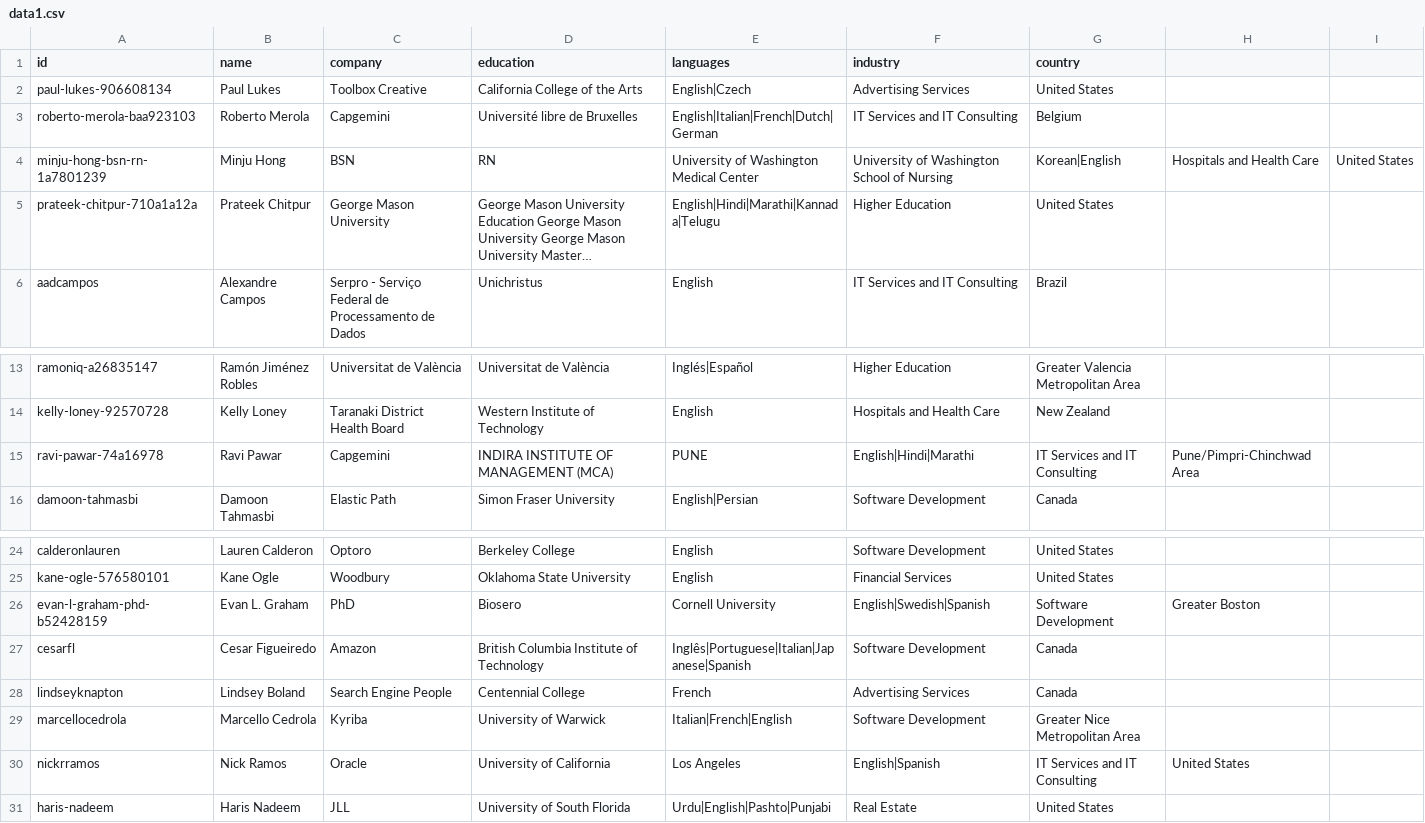
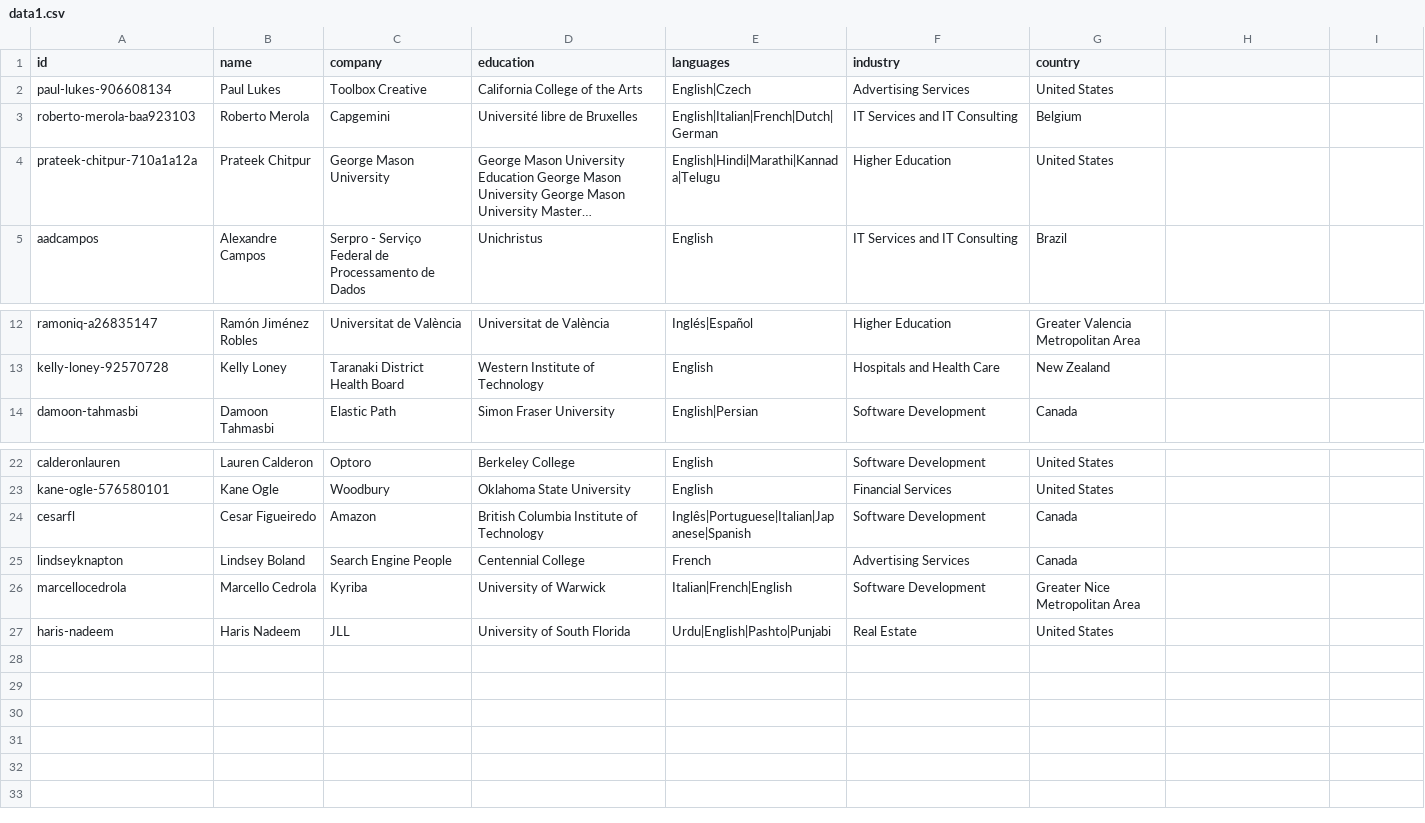
Before and after one commit to victordeman/Agent-Oracle, a CSV file: data1.csv, drawn as a sheet; only a part is shown, gaps mark what is left out; long unchanged cells end in …; the diff names each change by its address in the sheet, - before the commit and + after, or states it on an @@ line.

Commit message:
Update data1.csv

```diff
--- a/data1.csv
+++ b/data1.csv
-row 4: minju-hong-bsn-rn-1a7801239 | Minju Hong | BSN | RN | University of Washington Medical Center | University of Washington School of Nursing | Korean|English | Hospitals and Health Care | United States
-row 15: ravi-pawar-74a16978 | Ravi Pawar | Capgemini | INDIRA INSTITUTE OF MANAGEMENT (MCA) | PUNE | English|Hindi|Marathi | IT Services and IT Consulting | Pune/Pimpri-Chinchwad Area
-row 26: evan-l-graham-phd-b52428159 | Evan L. Graham | PhD | Biosero | Cornell University | English|Swedish|Spanish | Software Development | Greater Boston
-row 30: nickrramos | Nick Ramos | Oracle | University of California | Los Angeles | English|Spanish | IT Services and IT Consulting | United States
```
